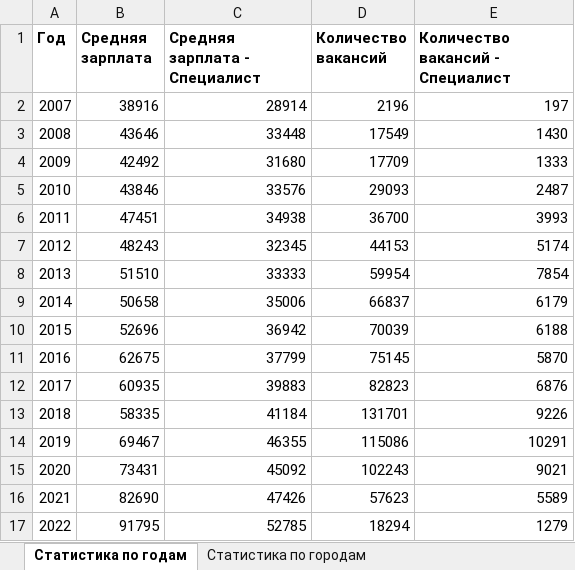
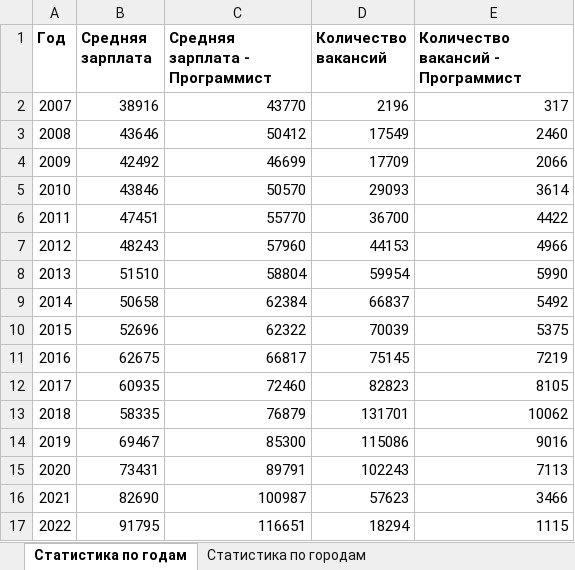
Before and after one commit to RuslanAbbasov/python_moodle, an Excel workbook: report.xlsx, sheet Статистика по годам, drawn as a sheet; values as stored, in another font and other column widths than the file's, no borders; the diff names each change by its address in the sheet, - before the commit and + after, or states it on an @@ line.

```diff
--- a/report.xlsx (sheet Статистика по годам)
+++ b/report.xlsx (sheet Статистика по годам)
-C1: Средняя зарплата - Специалист
+C1: Средняя зарплата - Программист
-E1: Количество вакансий - Специалист
+E1: Количество вакансий - Программист
-C2 (Средняя зарплата - Программист): 28914
+C2 (Средняя зарплата - Программист): 43770
-E2: 197
+E2: 317
-C3 (Средняя зарплата - Программист): 33448
+C3 (Средняя зарплата - Программист): 50412
-E3: 1430
+E3: 2460
-C4 (Средняя зарплата - Программист): 31680
+C4 (Средняя зарплата - Программист): 46699
-E4: 1333
+E4: 2066
-C5 (Средняя зарплата - Программист): 33576
+C5 (Средняя зарплата - Программист): 50570
-E5: 2487
+E5: 3614
-C6 (Средняя зарплата - Программист): 34938
+C6 (Средняя зарплата - Программист): 55770
-E6: 3993
+E6: 4422
-C7 (Средняя зарплата - Программист): 32345
+C7 (Средняя зарплата - Программист): 57960
-E7: 5174
+E7: 4966
-C8 (Средняя зарплата - Программист): 33333
+C8 (Средняя зарплата - Программист): 58804
-E8: 7854
+E8: 5990
-C9 (Средняя зарплата - Программист): 35006
+C9 (Средняя зарплата - Программист): 62384
-E9: 6179
+E9: 5492
-C10 (Средняя зарплата - Программист): 36942
+C10 (Средняя зарплата - Программист): 62322
-E10: 6188
+E10: 5375
-C11 (Средняя зарплата - Программист): 37799
+C11 (Средняя зарплата - Программист): 66817
-E11: 5870
+E11: 7219
-C12 (Средняя зарплата - Программист): 39883
+C12 (Средняя зарплата - Программист): 72460
-E12: 6876
+E12: 8105
-C13 (Средняя зарплата - Программист): 41184
+C13 (Средняя зарплата - Программист): 76879
-E13: 9226
+E13: 10062
-C14 (Средняя зарплата - Программист): 46355
+C14 (Средняя зарплата - Программист): 85300
-E14: 10291
+E14: 9016
-C15 (Средняя зарплата - Программист): 45092
+C15 (Средняя зарплата - Программист): 89791
-E15: 9021
+E15: 7113
-C16 (Средняя зарплата - Программист): 47426
+C16 (Средняя зарплата - Программист): 100987
-E16: 5589
+E16: 3466
-C17 (Средняя зарплата - Программист): 52785
+C17 (Средняя зарплата - Программист): 116651
-E17: 1279
+E17: 1115
```
Also changed, not shown: sheet Статистика по городам, 5 other files.
